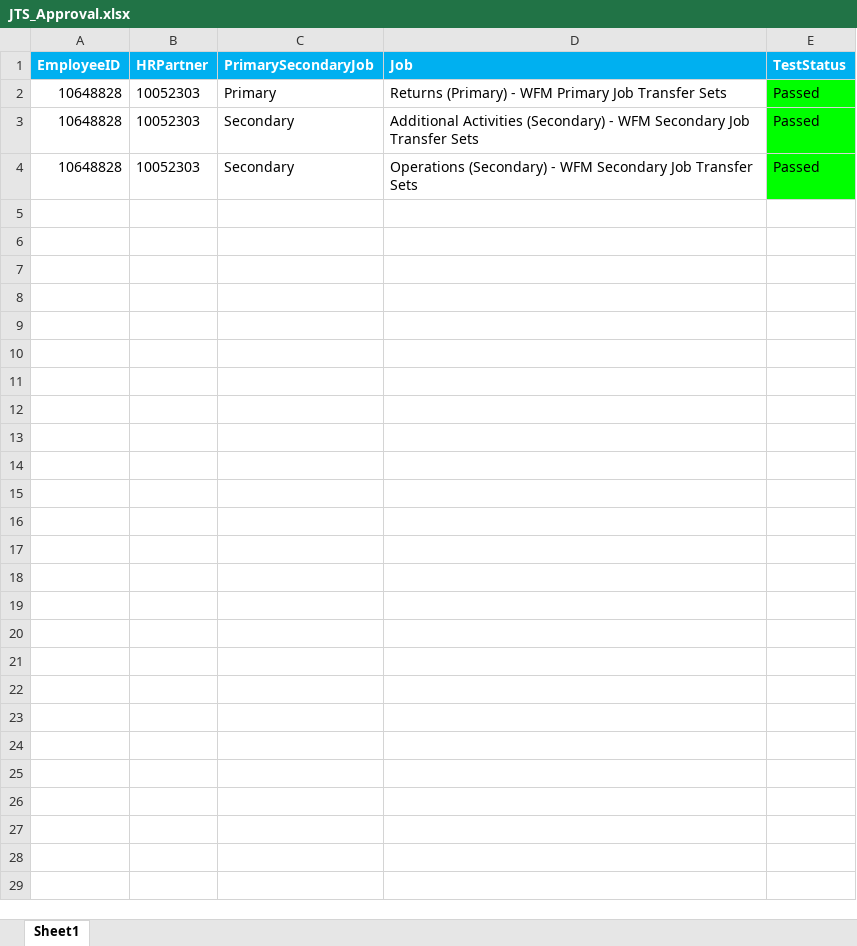
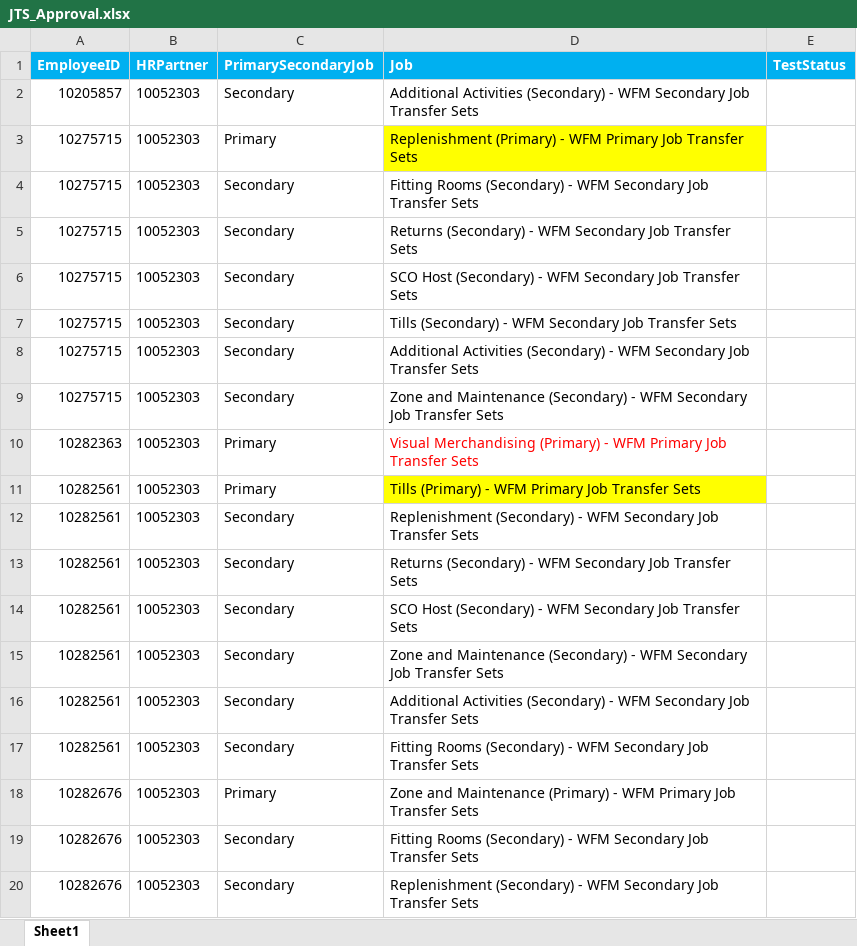
Before and after one commit to VasanthEzhilkumar/WorkdayRepo, an Excel workbook: Data/JTS_Approval.xlsx, sheet Sheet1, drawn as a sheet; only a part is shown; values as stored, in another font and other column widths than the file's, no borders; addresses are those after the commit; the diff covers the shown part only; the diff names each change by its address in the sheet, - before the commit and + after, or states it on an @@ line.

Commit message:
job Transfer

```diff
--- a/Data/JTS_Approval.xlsx (sheet Sheet1)
+++ b/Data/JTS_Approval.xlsx (sheet Sheet1)
+row 2: 10205857 | 10052303 | Secondary | Additional Activities (Secondary) - WFM Secondary Job Transfer Sets
-A3 (EmployeeID): 10648828
+A3 (EmployeeID): 10275715
-D3 (Job): Returns (Primary) -…
+D3 (Job): Replenishment (Primary) -…
-D3 fill: none
+D3 fill: #FFFF00
-E3 (TestStatus): Passed
+E3 (TestStatus): (empty)
-E3 fill: #00FF00
+E3 fill: none
+row 4: 10275715 | 10052303 | Secondary | Fitting Rooms (Secondary) - WFM Secondary Job Transfer Sets
+row 5: 10275715 | 10052303 | Secondary | Returns (Secondary) - WFM Secondary Job Transfer Sets
+row 6: 10275715 | 10052303 | Secondary | SCO Host (Secondary) - WFM Secondary Job Transfer Sets
+row 7: 10275715 | 10052303 | Secondary | Tills (Secondary) - WFM Secondary Job Transfer Sets
-A8 (EmployeeID): 10648828
+A8 (EmployeeID): 10275715
-E8 (TestStatus): Passed
+E8 (TestStatus): (empty)
-E8 fill: #00FF00
+E8 fill: none
+row 9: 10275715 | 10052303 | Secondary | Zone and Maintenance (Secondary) - WFM Secondary Job Transfer Sets
+row 10: 10282363 | 10052303 | Primary | Visual Merchandising (Primary) - WFM Primary Job Transfer Sets
+row 11: 10282561 | 10052303 | Primary | Tills (Primary) - WFM Primary Job Transfer Sets
+row 12: 10282561 | 10052303 | Secondary | Replenishment (Secondary) - WFM Secondary Job Transfer Sets
-A13 (EmployeeID): 10648828
+A13 (EmployeeID): 10282561
-D13 (Job): Operations (Secondary) -…
+D13 (Job): Returns (Secondary) -…
-E13 (TestStatus): Passed
+E13 (TestStatus): (empty)
-E13 fill: #00FF00
+E13 fill: none
+row 14: 10282561 | 10052303 | Secondary | SCO Host (Secondary) - WFM Secondary Job Transfer Sets
+row 15: 10282561 | 10052303 | Secondary | Zone and Maintenance (Secondary) - WFM Secondary Job Transfer Sets
+row 16: 10282561 | 10052303 | Secondary | Additional Activities (Secondary) - WFM Secondary Job Transfer Sets
+row 17: 10282561 | 10052303 | Secondary | Fitting Rooms (Secondary) - WFM Secondary Job Transfer Sets
+row 18: 10282676 | 10052303 | Primary | Zone and Maintenance (Primary) - WFM Primary Job Transfer Sets
+row 19: 10282676 | 10052303 | Secondary | Fitting Rooms (Secondary) - WFM Secondary Job Transfer Sets
+row 20: 10282676 | 10052303 | Secondary | Replenishment (Secondary) - WFM Secondary Job Transfer Sets
```
Also changed, not shown: 24 added rows elsewhere in this sheet, 1 other file.
